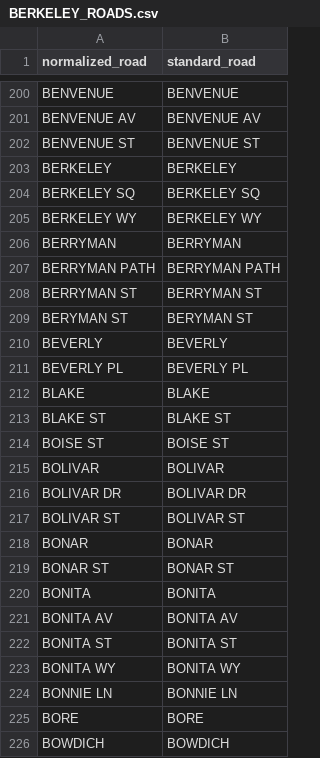
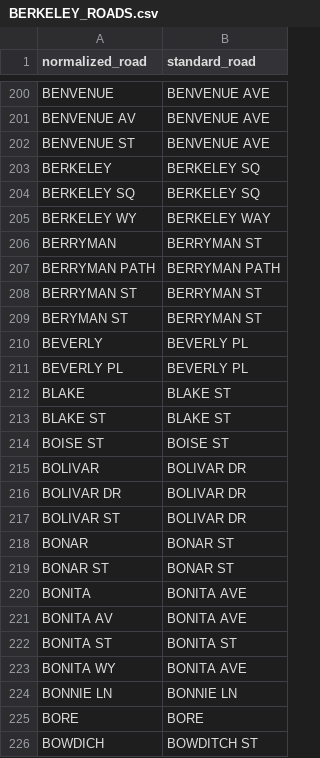
Before and after one commit to radical-bike-lobby/switrs-db, a CSV file: berkeley-tables/BERKELEY_ROADS.csv, drawn as a sheet; only a part is shown, gaps mark what is left out; the diff covers the shown part only; the diff names each change by its address in the sheet, - before the commit and + after, or states it on an @@ line.

Commit message:
fixup B & C road names

```diff
--- a/berkeley-tables/BERKELEY_ROADS.csv
+++ b/berkeley-tables/BERKELEY_ROADS.csv
-B200 (standard_road): BENVENUE
+B200 (standard_road): BENVENUE AVE
-B201 (standard_road): BENVENUE AV
+B201 (standard_road): BENVENUE AVE
-B202 (standard_road): BENVENUE ST
+B202 (standard_road): BENVENUE AVE
-B203 (standard_road): BERKELEY
+B203 (standard_road): BERKELEY SQ
-B205 (standard_road): BERKELEY WY
+B205 (standard_road): BERKELEY WAY
-B206 (standard_road): BERRYMAN
+B206 (standard_road): BERRYMAN ST
-B209 (standard_road): BERYMAN ST
+B209 (standard_road): BERRYMAN ST
-B210 (standard_road): BEVERLY
+B210 (standard_road): BEVERLY PL
-B212 (standard_road): BLAKE
+B212 (standard_road): BLAKE ST
-B215 (standard_road): BOLIVAR
+B215 (standard_road): BOLIVAR DR
-B217 (standard_road): BOLIVAR ST
+B217 (standard_road): BOLIVAR DR
-B218 (standard_road): BONAR
+B218 (standard_road): BONAR ST
-B220 (standard_road): BONITA
+B220 (standard_road): BONITA AVE
-B221 (standard_road): BONITA AV
+B221 (standard_road): BONITA AVE
-B223 (standard_road): BONITA WY
+B223 (standard_road): BONITA AVE
-B226 (standard_road): BOWDICH
+B226 (standard_road): BOWDITCH ST
```
Also changed, not shown: 132 edited cells elsewhere in this file.
